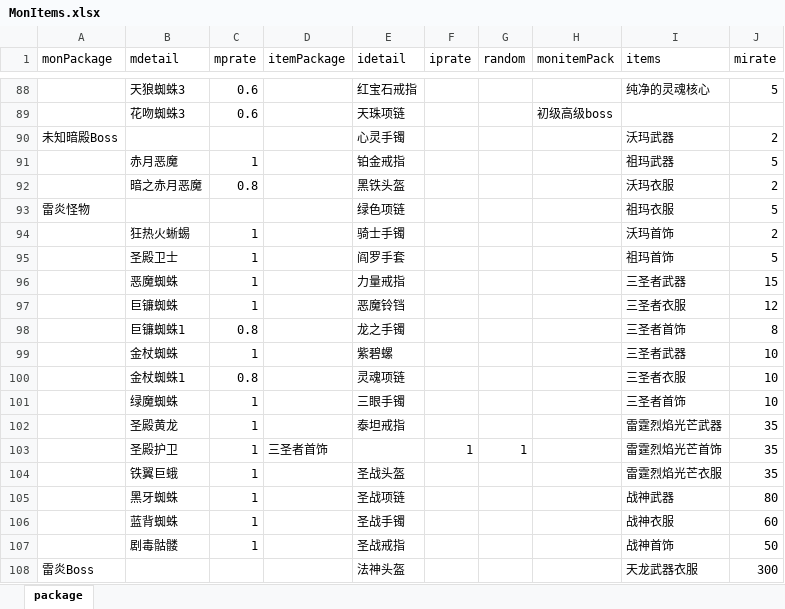
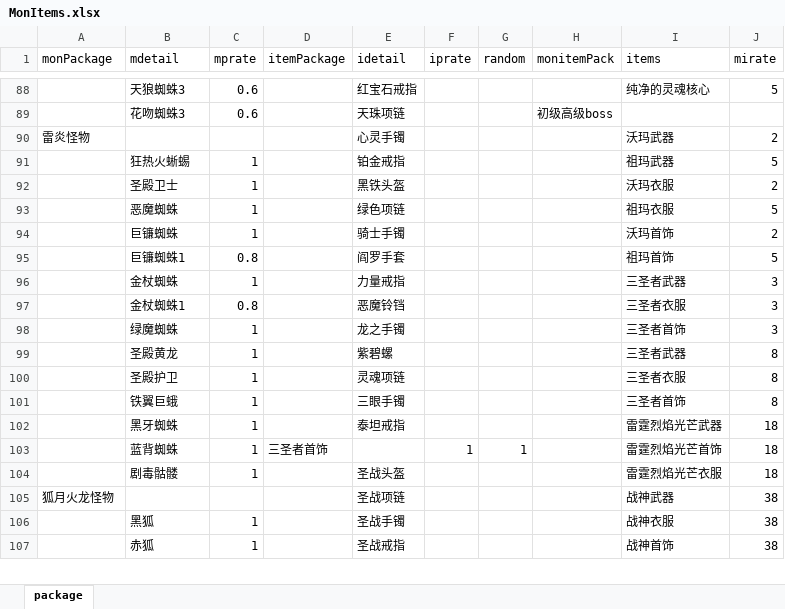
Before and after one commit to DuyunLi/mir2Plugin, an Excel workbook: Texts/MonItems.xlsx, sheet package, drawn as a sheet; only a part is shown, gaps mark what is left out; values as stored, in another font and other column widths than the file's, no borders; removed rows and columns are numbered as before the commit, all else as after; the diff covers the shown part only; the diff names each change by its address in the sheet, - before the commit and + after, or states it on an @@ line.

```diff
--- a/Texts/MonItems.xlsx (sheet package)
+++ b/Texts/MonItems.xlsx (sheet package)
-A90 (monPackage): 未知暗殿Boss
+A90 (monPackage): 雷炎怪物
-B91 (mdetail): 赤月恶魔
+B91 (mdetail): 狂热火蜥蜴
-B92 (mdetail): 暗之赤月恶魔
+B92 (mdetail): 圣殿卫士
-C92 (mprate): 0.8
+C92 (mprate): 1
-A93 (monPackage): 雷炎怪物
+A93 (monPackage): (empty)
-B93 (mdetail): (empty)
+B93 (mdetail): 恶魔蜘蛛
-C93 (mprate): (empty)
+C93 (mprate): 1
-B94 (mdetail): 狂热火蜥蜴
+B94 (mdetail): 巨镰蜘蛛
-B95 (mdetail): 圣殿卫士
+B95 (mdetail): 巨镰蜘蛛1
-C95 (mprate): 1
+C95 (mprate): 0.8
-B96 (mdetail): 恶魔蜘蛛
+B96 (mdetail): 金杖蜘蛛
-J96 (mirate): 15
+J96 (mirate): 3
-row 97:  | 巨镰蜘蛛 | 1 |  | 恶魔铃铛 |  |  |  | 三圣者衣服 | 12
-row 98:  | 巨镰蜘蛛1 | 0.8 |  | 龙之手镯 |  |  |  | 三圣者首饰 | 8
-row 99:  | 金杖蜘蛛 | 1 |  | 紫碧螺 |  |  |  | 三圣者武器 | 10
-E97 (idetail): 灵魂项链
+E97 (idetail): 恶魔铃铛
-J97:J98 (mirate): 10
+J97:J98 (mirate): 3
-E98 (idetail): 三眼手镯
+E98 (idetail): 龙之手镯
+row 99:  | 圣殿黄龙 | 1 |  | 紫碧螺 |  |  |  | 三圣者武器 | 8
+row 100:  | 圣殿护卫 | 1 |  | 灵魂项链 |  |  |  | 三圣者衣服 | 8
+row 101:  | 铁翼巨蛾 | 1 |  | 三眼手镯 |  |  |  | 三圣者首饰 | 8
-B102 (mdetail): 圣殿黄龙
+B102 (mdetail): 黑牙蜘蛛
-J102:J104 (mirate): 35
+J102:J104 (mirate): 18
-B103 (mdetail): 圣殿护卫
+B103 (mdetail): 蓝背蜘蛛
-B104 (mdetail): 铁翼巨蛾
+B104 (mdetail): 剧毒骷髅
-row 105:  | 黑牙蜘蛛 | 1 |  | 圣战项链 |  |  |  | 战神武器 | 80
+row 105: 狐月火龙怪物 |  |  |  | 圣战项链 |  |  |  | 战神武器 | 38
-B106 (mdetail): 蓝背蜘蛛
+B106 (mdetail): 黑狐
-J106 (mirate): 60
+J106 (mirate): 38
-B107 (mdetail): 剧毒骷髅
+B107 (mdetail): 赤狐
-J107 (mirate): 50
+J107 (mirate): 38
-row 108: 雷炎Boss |  |  |  | 法神头盔 |  |  |  | 天龙武器衣服 | 300
```
Also changed, not shown: other rows of this sheet, 2 other files.
